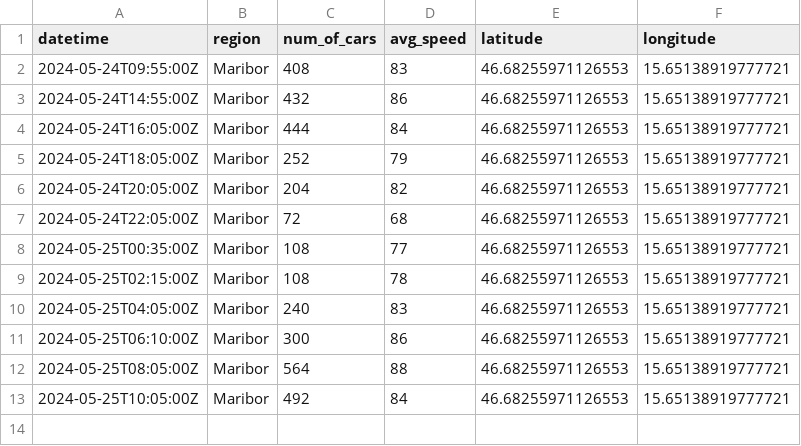
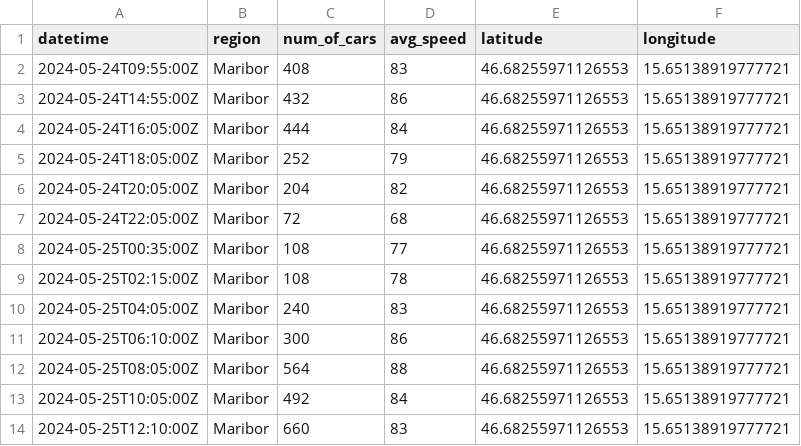
Before and after one commit to ChiefPatrik/trafficPredictions, a CSV file: data/processed/Maribor_traffic_data.csv, drawn as a sheet; the diff names each change by its address in the sheet, - before the commit and + after, or states it on an @@ line.

```diff
--- a/data/processed/Maribor_traffic_data.csv
+++ b/data/processed/Maribor_traffic_data.csv
+row 14: 2024-05-25T12:10:00Z | Maribor | 660 | 83 | 46.68255971126553 | 15.65138919777721
```
Also changed, not shown: data/processed/Ljubljana_traffic_data.csv, data/processed/Pomurska_traffic_data.csv, 4 other files.
